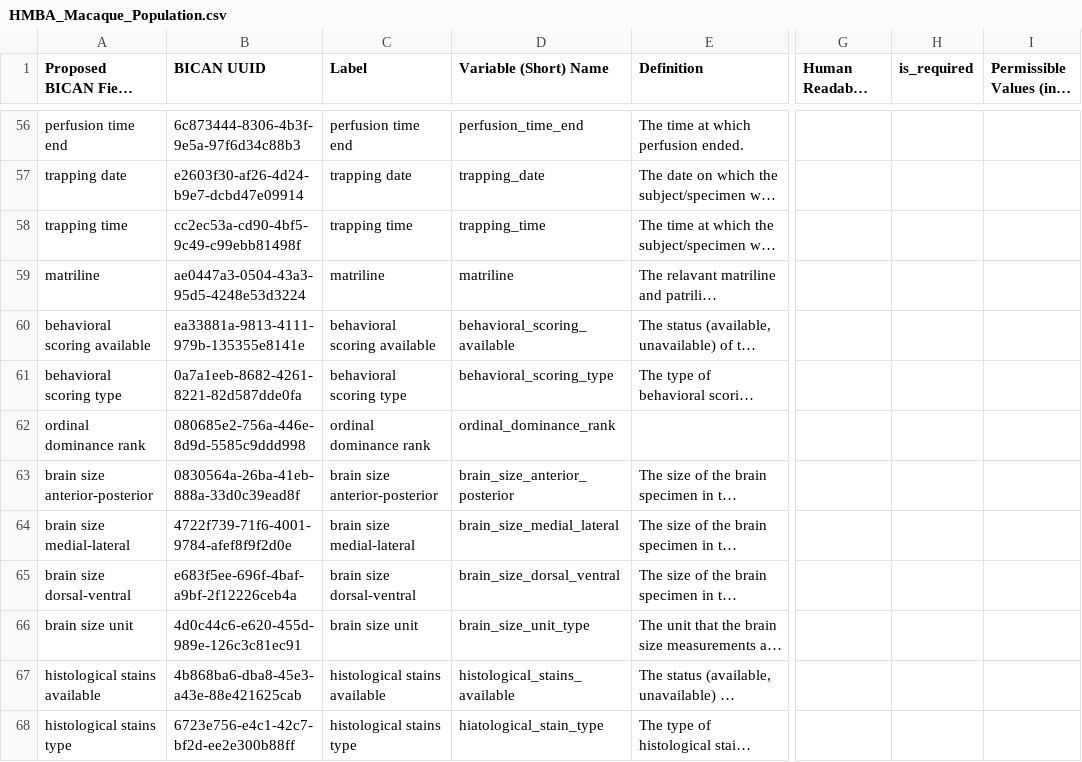
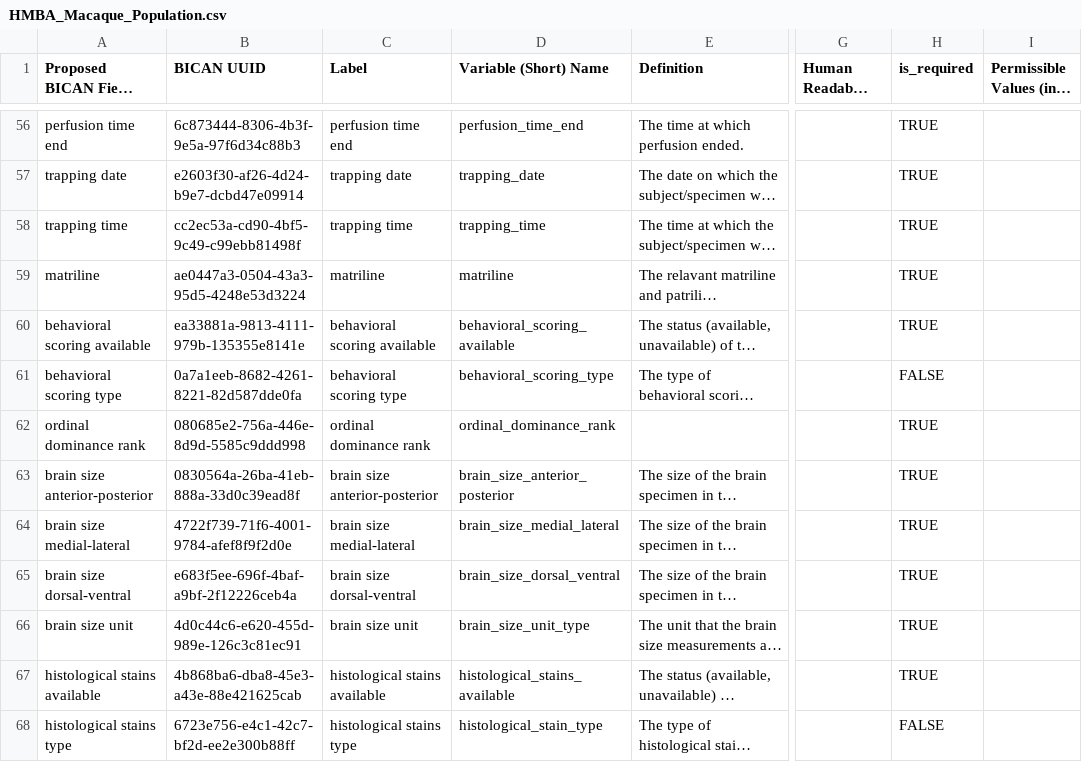
Before and after one commit to brain-bican/metadata-schemas, a CSV file: docs/schemas/Macaque-Donor-and-Tissue-Metadata/HMBA_Macaque_Population.csv, drawn as a sheet; only a part is shown, gaps mark what is left out; long unchanged cells end in …; the diff covers the shown part only; the diff names each change by its address in the sheet, - before the commit and + after, or states it on an @@ line.

Commit message:
macaque population required column

```diff
--- a/docs/schemas/Macaque-Donor-and-Tissue-Metadata/HMBA_Macaque_Population.csv
+++ b/docs/schemas/Macaque-Donor-and-Tissue-Metadata/HMBA_Macaque_Population.csv
-H56:H60 (is_required): (empty)
+H56:H60 (is_required): TRUE
-H61 (is_required): (empty)
+H61 (is_required): FALSE
-H62:H67 (is_required): (empty)
+H62:H67 (is_required): TRUE
-D68 (Variable (Short) Name): hiatological_stain_type
+D68 (Variable (Short) Name): histological_stain_type
-H68 (is_required): (empty)
+H68 (is_required): FALSE
```
Also changed, not shown: 54 edited cells elsewhere in this file.
